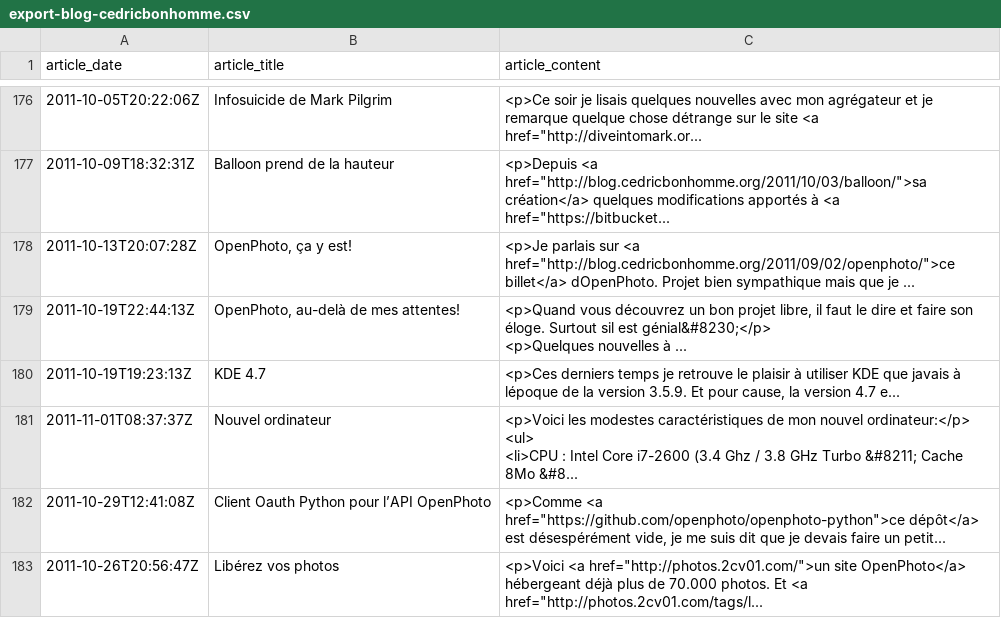
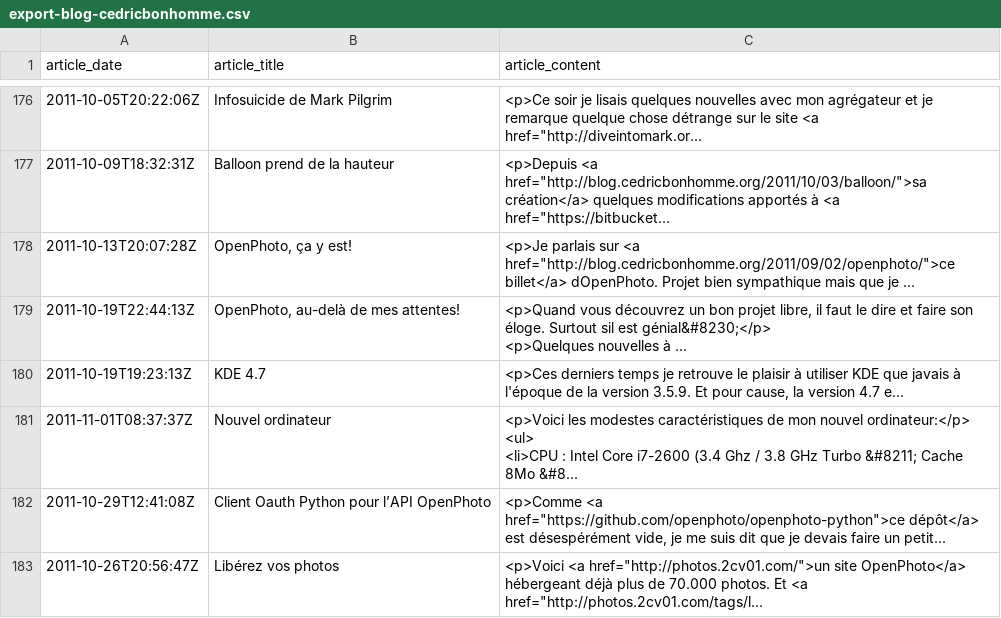
Before and after one commit to cedricbonhomme/cedricbonhomme.org, a CSV file: static/files/blog/2013/02/export-blog-cedricbonhomme.csv, drawn as a sheet; only a part is shown, gaps mark what is left out; the diff names each change by its address in the sheet, - before the commit and + after, or states it on an @@ line.

Commit message:
fixed type

```diff
--- a/static/files/blog/2013/02/export-blog-cedricbonhomme.csv
+++ b/static/files/blog/2013/02/export-blog-cedricbonhomme.csv
-C180 (article_content): …javais à lépoque de la…
+C180 (article_content): …javais à l'époque de la…
```
